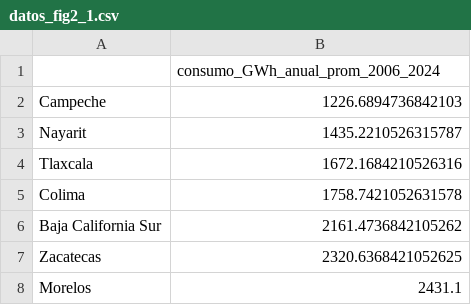
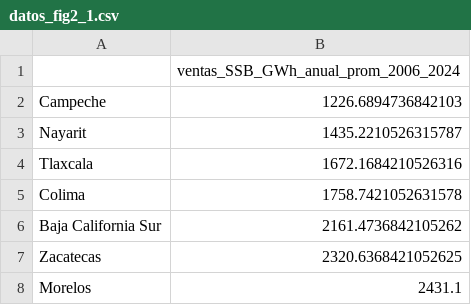
Before and after one commit to CarlosT0503/Tesis-forecasting, a CSV file: docs/correcciones_tesis/figuras_cap2/datos_fig2_1.csv, drawn as a sheet; only a part is shown.

```diff
--- a/docs/correcciones_tesis/figuras_cap2/datos_fig2_1.csv
+++ b/docs/correcciones_tesis/figuras_cap2/datos_fig2_1.csv
@@ -1,2 +1,2 @@
-,consumo_GWh_anual_prom_2006_2024
+,ventas_SSB_GWh_anual_prom_2006_2024
 Campeche,1226.6894736842103
```
Also changed, not shown: docs/correcciones_tesis/figuras_cap2/datos_fig2_2.csv, docs/correcciones_tesis/figuras_cap2/datos_fig2_5.csv, 19 other files.
